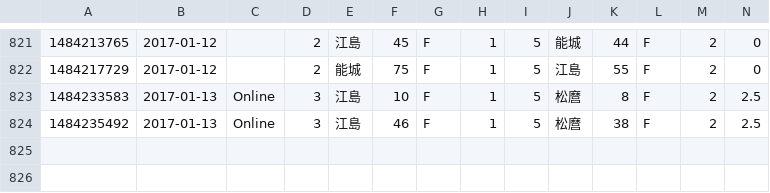
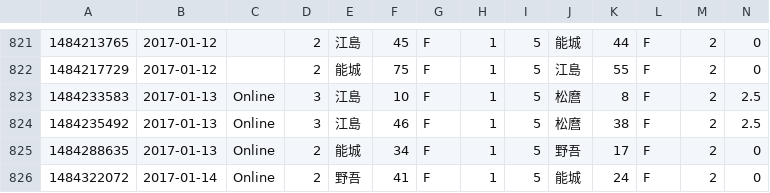
Before and after one commit to pikohideaki/ToyBox, a TSV file: Dominion/tsv/GameResult.tsv, drawn as a sheet; only a part is shown, gaps mark what is left out; rows hold the shown columns only; the diff names each change by its address in the sheet, - before the commit and + after, or states it on an @@ line.

```diff
--- a/Dominion/tsv/GameResult.tsv
+++ b/Dominion/tsv/GameResult.tsv
+row 825: 1484288635 | 2017-01-13 | Online | 2 | 能城 | 34 | F | 1 | 5 | 野吾 | 17 | F | 2 | 0
+row 826: 1484322072 | 2017-01-14 | Online | 2 | 野吾 | 41 | F | 1 | 5 | 能城 | 24 | F | 2 | 0
```
Also changed, not shown: Dominion/tsv/Cardlist.tsv, 6 other files.
